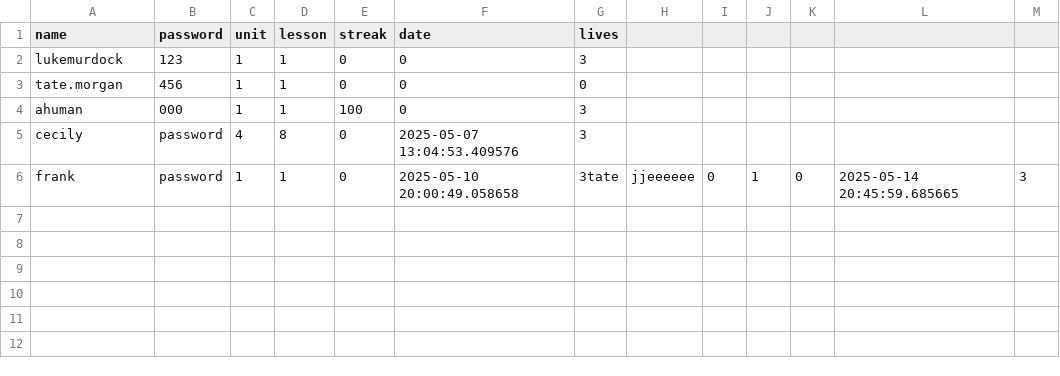
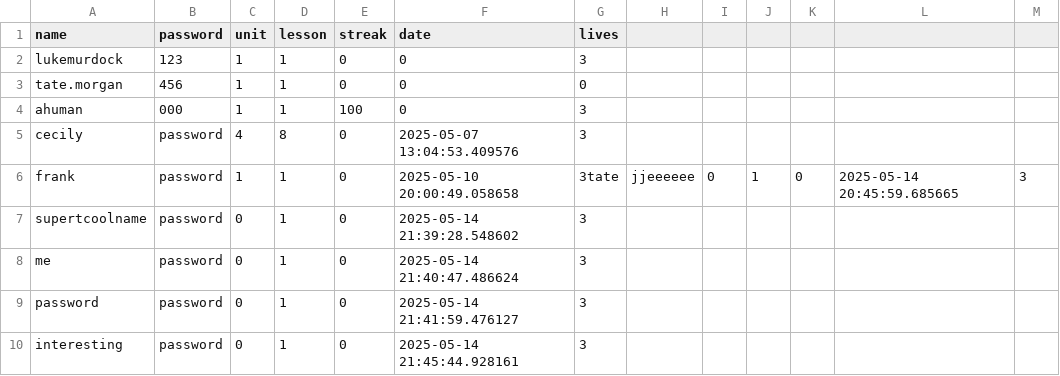
Before and after one commit to cinnamonflavoredbismuth/CS1400-2-Final, a CSV file: csv_files/users.csv, drawn as a sheet; the diff names each change by its address in the sheet, - before the commit and + after, or states it on an @@ line.

```diff
--- a/csv_files/users.csv
+++ b/csv_files/users.csv
+row 7: supertcoolname | password | 0 | 1 | 0 | 2025-05-14 21:39:28.548602 | 3
+row 8: me | password | 0 | 1 | 0 | 2025-05-14 21:40:47.486624 | 3
+row 9: password | password | 0 | 1 | 0 | 2025-05-14 21:41:59.476127 | 3
+row 10: interesting | password | 0 | 1 | 0 | 2025-05-14 21:45:44.928161 | 3
```
Also changed, not shown: 3 other files.
